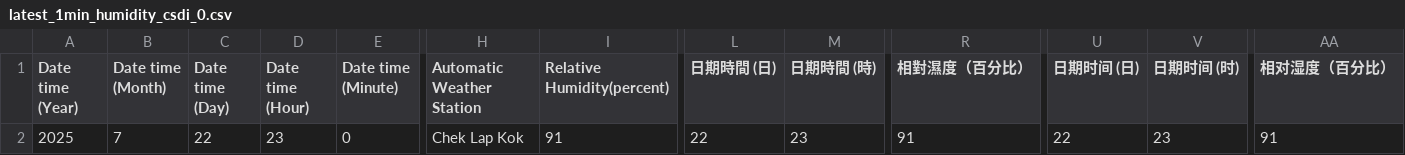
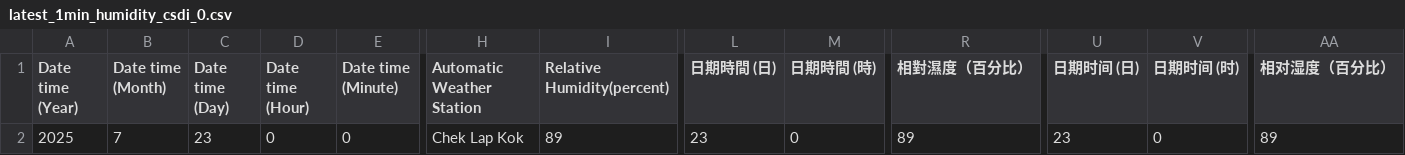
Before and after one commit to cysyiu/WeatherMap, a CSV file: Data/RH_data/latest_1min_humidity_csdi_0.csv, drawn as a sheet; only a part is shown, gaps mark what is left out; the diff names each change by its address in the sheet, - before the commit and + after, or states it on an @@ line.

```diff
--- a/Data/RH_data/latest_1min_humidity_csdi_0.csv
+++ b/Data/RH_data/latest_1min_humidity_csdi_0.csv
-C2 (Date time (Day)): 22
+C2 (Date time (Day)): 23
-D2 (Date time (Hour)): 23
+D2 (Date time (Hour)): 0
-I2 (Relative Humidity(percent)): 91
+I2 (Relative Humidity(percent)): 89
-L2 (日期時間 (日)): 22
+L2 (日期時間 (日)): 23
-M2 (日期時間 (時)): 23
+M2 (日期時間 (時)): 0
-R2 (相對濕度（百分比）): 91
+R2 (相對濕度（百分比）): 89
-U2 (日期时间 (日)): 22
+U2 (日期时间 (日)): 23
-V2 (日期时间 (时)): 23
+V2 (日期时间 (时)): 0
-AA2 (相对湿度（百分比）): 91
+AA2 (相对湿度（百分比）): 89
```
Also changed, not shown: Data/RH_data/latest_1min_humidity_csdi_1.csv, Data/RH_data/latest_1min_humidity_csdi_10.csv, 23 other files.
